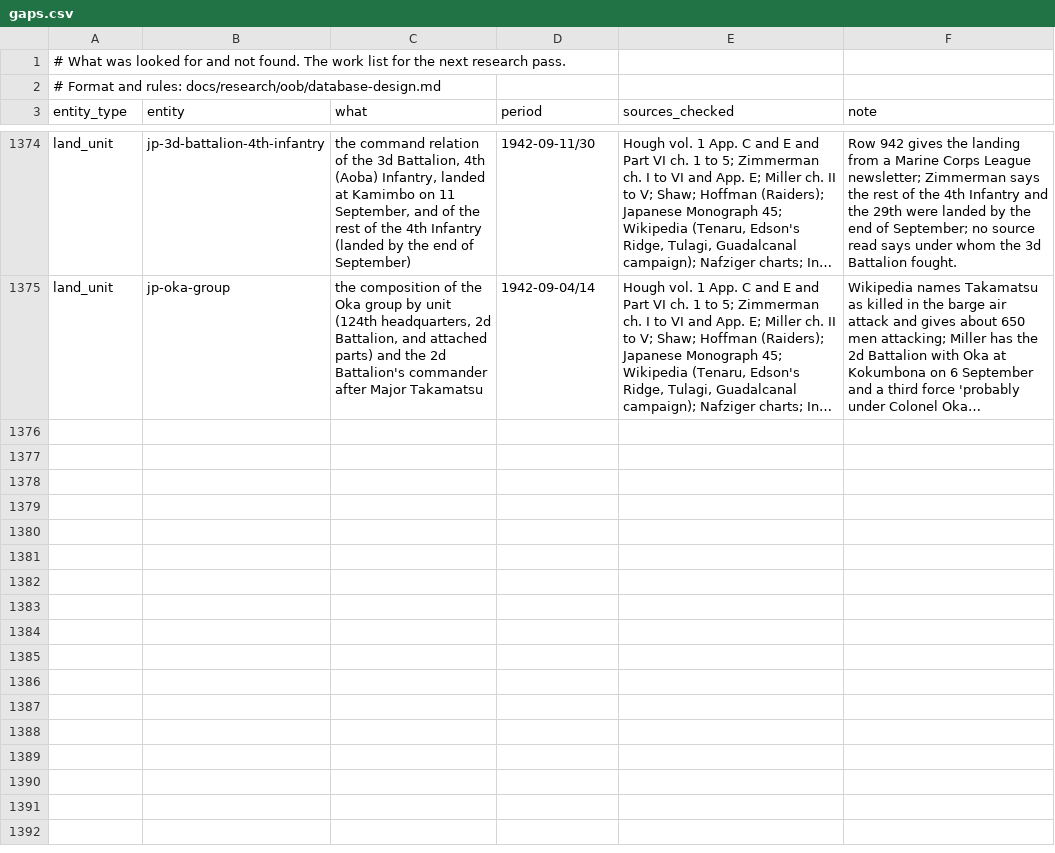
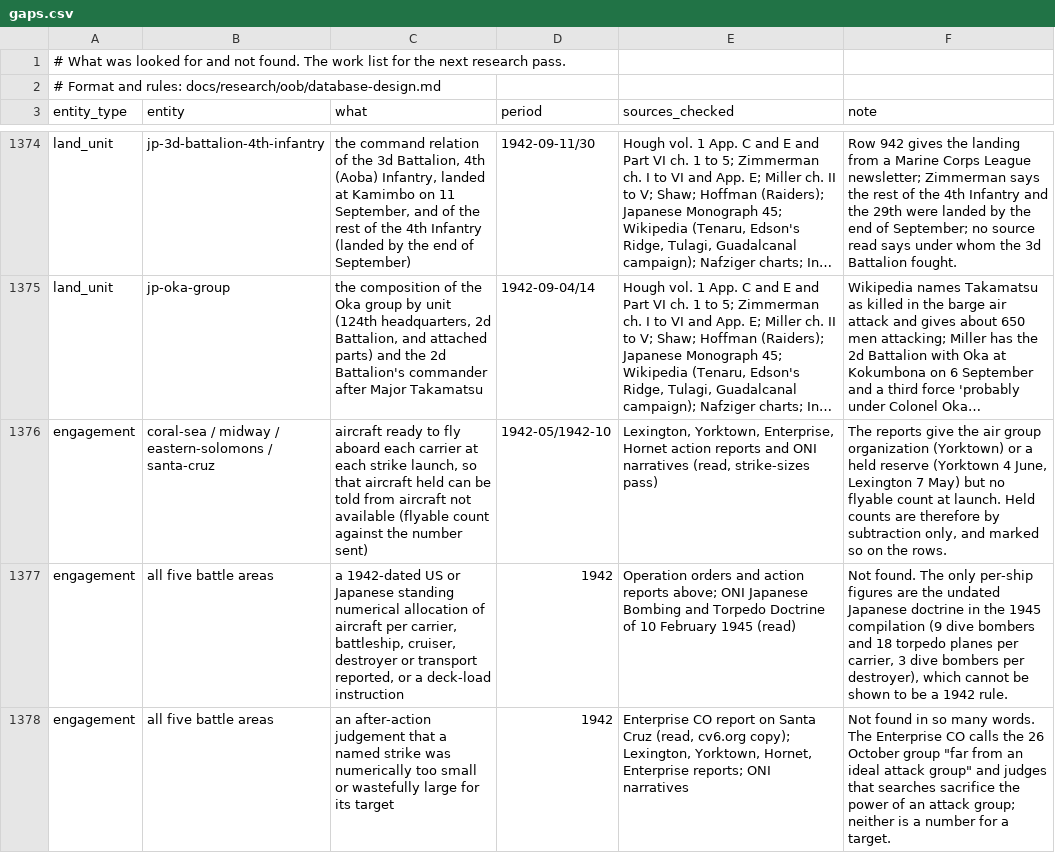
Before and after one commit to amitpeercoder/FlagPlot, a CSV file: data/oob/gaps.csv, drawn as a sheet; only a part is shown, gaps mark what is left out; long unchanged cells end in …; the diff covers the shown part only; the diff names each change by its address in the sheet, - before the commit and + after, or states it on an @@ line.

```diff
--- a/data/oob/gaps.csv
+++ b/data/oob/gaps.csv
+row 1376: engagement | coral-sea / midway / eastern-solomons / santa-cruz | aircraft ready to fly aboard each carrier at each strike launch, so that aircraft held can be told from aircraft not available (flyable count against the number sent) | 1942-05/1942-10 | Lexington, Yorktown, Enterprise, Hornet action reports and ONI narratives (read, strike-sizes pass) | The reports give the air group organization (Yorktown) or a held reserve (Yorktown 4 June, Lexington 7 May) but no flyable count at launch. Held counts are therefore by subtraction only, and marked so on the rows.
+row 1377: engagement | all five battle areas | a 1942-dated US or Japanese standing numerical allocation of aircraft per carrier, battleship, cruiser, destroyer or transport reported, or a deck-load instruction | 1942 | Operation orders and action reports above; ONI Japanese Bombing and Torpedo Doctrine of 10 February 1945 (read) | Not found. The only per-ship figures are the undated Japanese doctrine in the 1945 compilation (9 dive bombers and 18 torpedo planes per carrier, 3 dive bombers per destroyer), which cannot be shown to be a 1942 rule.
+row 1378: engagement | all five battle areas | an after-action judgement that a named strike was numerically too small or wastefully large for its target | 1942 | Enterprise CO report on Santa Cruz (read, cv6.org copy); Lexington, Yorktown, Hornet, Enterprise reports; ONI narratives | Not found in so many words. The Enterprise CO calls the 26 October group "far from an ideal attack group" and judges that searches sacrifice the power of an attack group; neither is a number for a target.
```
Also changed, not shown: 3 added rows elsewhere in this file, data/oob/engagements.csv, data/oob/sources.csv, 3 other files.
